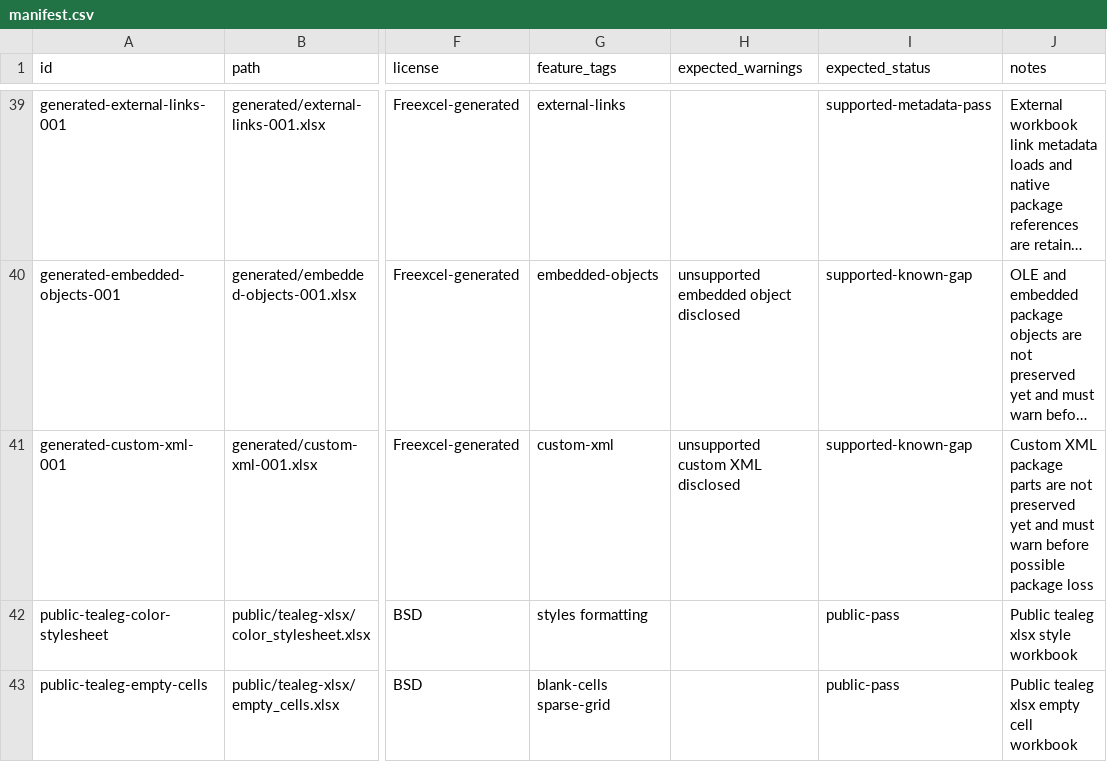
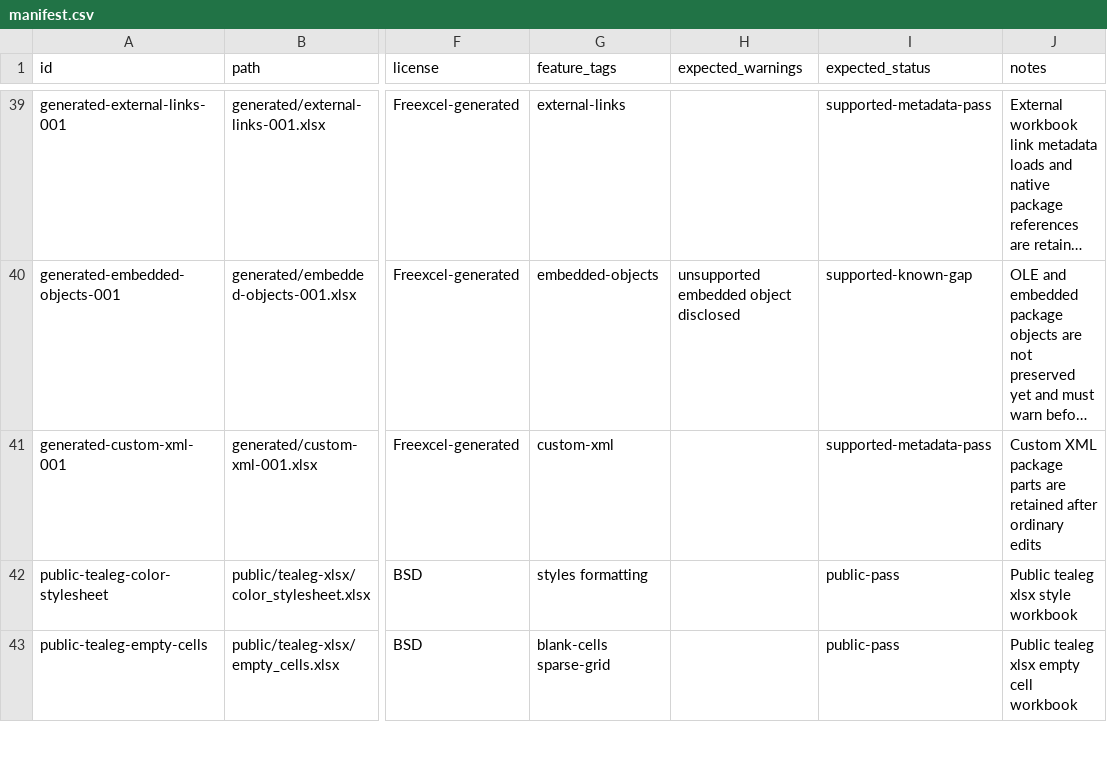
Before and after one commit to tony-xmelon/Freexcel, a CSV file: Freexcel/test-corpus/manifest.csv, drawn as a sheet; only a part is shown, gaps mark what is left out; long unchanged cells end in …; the diff names each change by its address in the sheet, - before the commit and + after, or states it on an @@ line.

Commit message:
Treat custom XML parts as retained metadata

```diff
--- a/Freexcel/test-corpus/manifest.csv
+++ b/Freexcel/test-corpus/manifest.csv
-H41 (expected_warnings): unsupported custom XML disclosed
+H41 (expected_warnings): (empty)
-I41 (expected_status): supported-known-gap
+I41 (expected_status): supported-metadata-pass
-J41 (notes): …parts are not preserved yet and must warn before possible package loss
+J41 (notes): …parts are retained after ordinary edits
```
Also changed, not shown: 5 other files.
